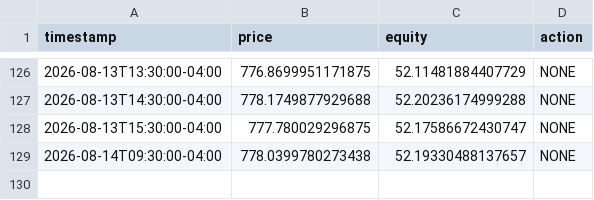
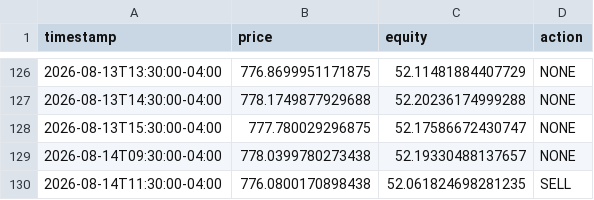
Before and after one commit to Oh-liver/trading-bot, a CSV file: state/SPY_sma_crossover_log.csv, drawn as a sheet; only a part is shown, gaps mark what is left out.

```diff
--- a/state/SPY_sma_crossover_log.csv
+++ b/state/SPY_sma_crossover_log.csv
@@ -129 +129,2 @@ timestamp,price,equity,action
 2026-08-14T09:30:00-04:00,778.0399780273438,52.19330488137657,NONE
+2026-08-14T11:30:00-04:00,776.0800170898438,52.061824698281235,SELL
```
Also changed, not shown: 1 other file.
